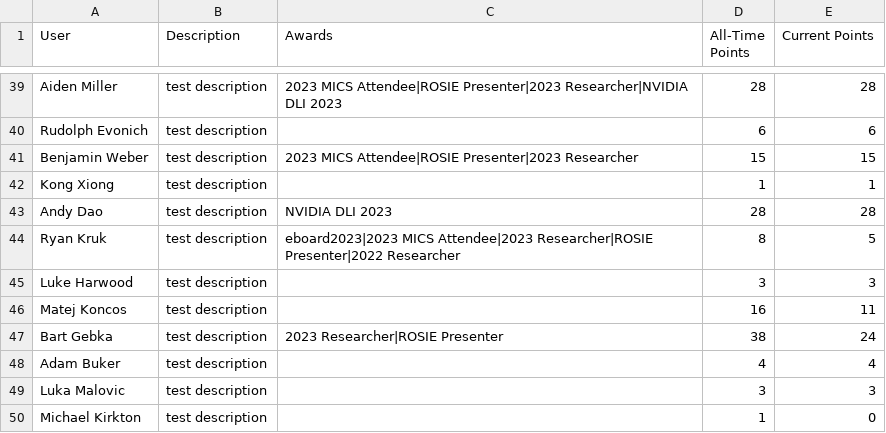
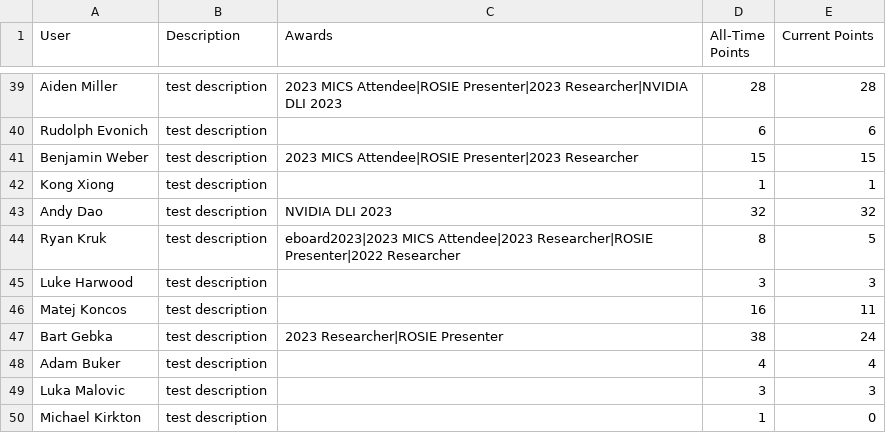
Before and after one commit to grallucas/maic, a CSV file: data/User_Data.csv, drawn as a sheet; only a part is shown, gaps mark what is left out.

Commit message:
gave Andy challenge points

```diff
--- a/data/User_Data.csv
+++ b/data/User_Data.csv
@@ -42,3 +42,3 @@ Benjamin Weber,test description,2023 MICS Attendee|ROSIE Presenter|2023 Research
 Kong Xiong,test description,,1,1
-Andy Dao,test description,NVIDIA DLI 2023,28,28
+Andy Dao,test description,NVIDIA DLI 2023,32,32
 Ryan Kruk,test description,eboard2023|2023 MICS Attendee|2023 Researcher|ROSIE Presenter|2022 Researcher,8,5
```
